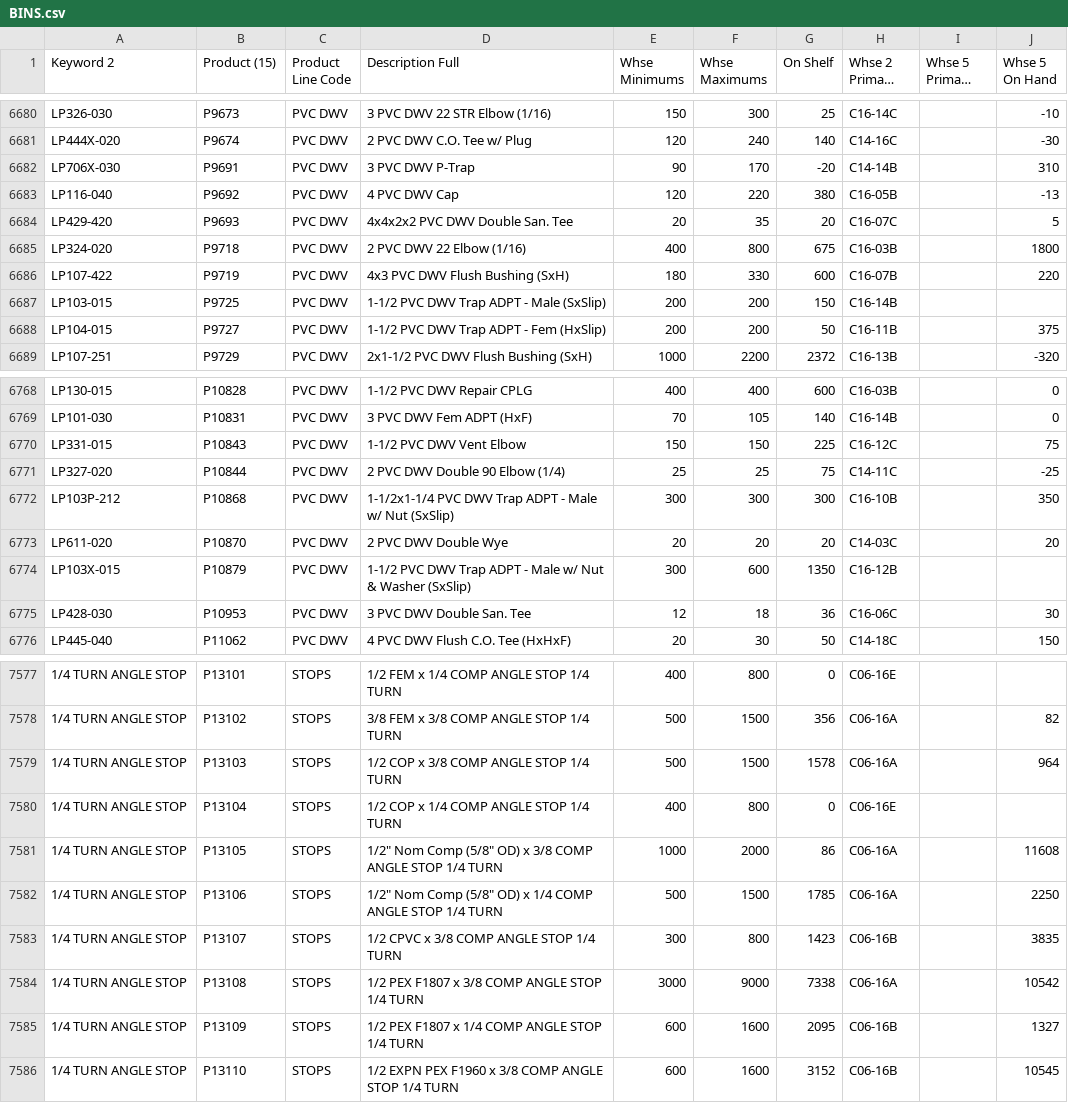
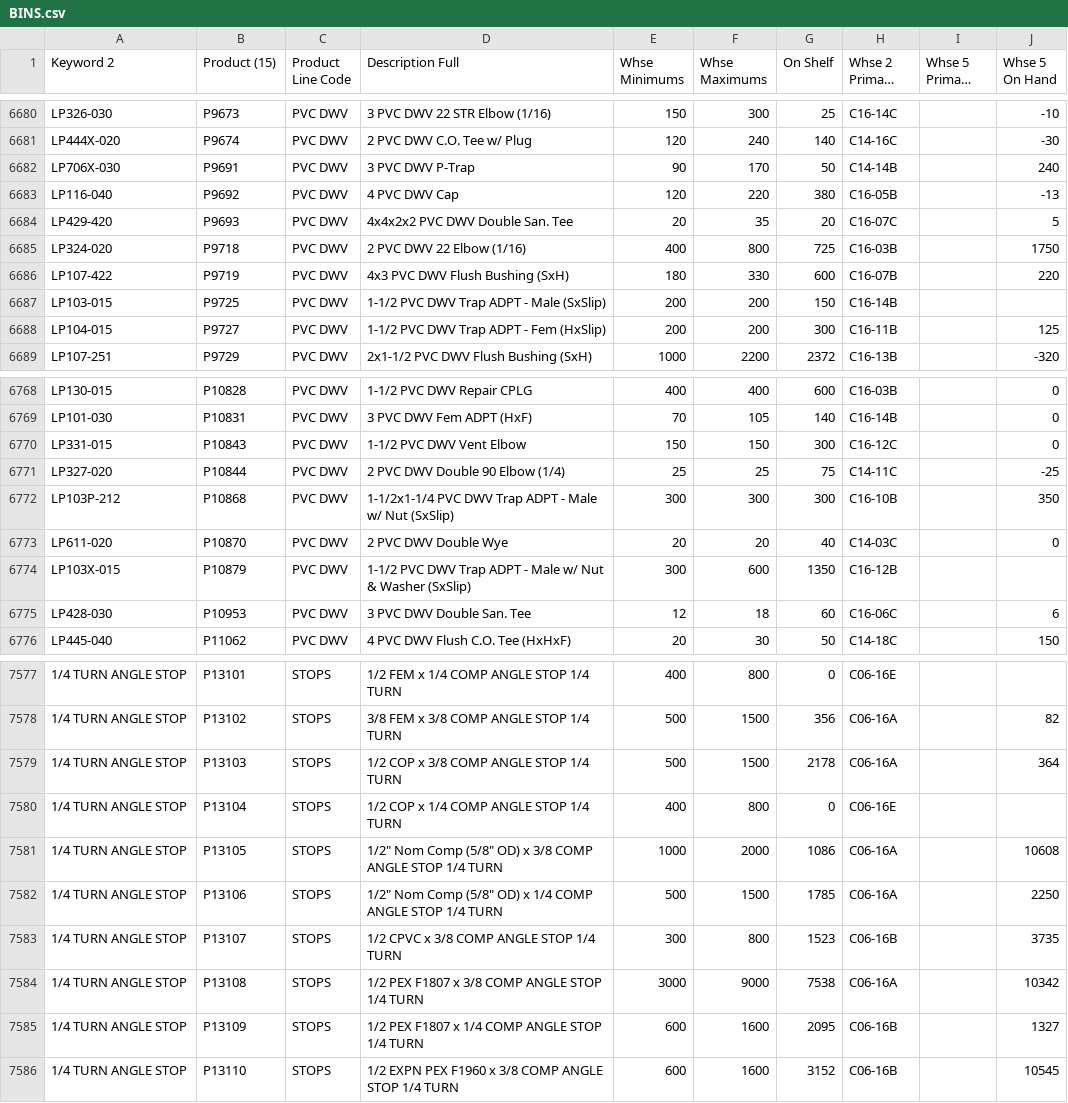
Before and after one commit to zvif84/alro-bin-finder, a CSV file: BINS.csv, drawn as a sheet; only a part is shown, gaps mark what is left out; long unchanged cells end in …; the diff covers the shown part only.

```diff
--- a/BINS.csv
+++ b/BINS.csv
@@ -6681,9 +6681,9 @@
 "LP444X-020","P9674","PVC DWV","2 PVC DWV C.O. Tee w/ Plug","120","240","140","C14-16C","","-30"
-"LP706X-030","P9691","PVC DWV","3 PVC DWV P-Trap","90","170","-20","C14-14B","","310"
+"LP706X-030","P9691","PVC DWV","3 PVC DWV P-Trap","90","170","50","C14-14B","","240"
 "LP116-040","P9692","PVC DWV","4 PVC DWV Cap","120","220","380","C16-05B","","-13"
 "LP429-420","P9693","PVC DWV","4x4x2x2 PVC DWV Double San. Tee","20","35","20","C16-07C","","5"
-"LP324-020","P9718","PVC DWV","2 PVC DWV 22 Elbow (1/16)","400","800","675","C16-03B","","1800"
+"LP324-020","P9718","PVC DWV","2 PVC DWV 22 Elbow (1/16)","400","800","725","C16-03B","","1750"
 "LP107-422","P9719","PVC DWV","4x3 PVC DWV Flush Bushing (SxH)","180","330","600","C16-07B","","220"
 "LP103-015","P9725","PVC DWV","1-1/2 PVC DWV Trap ADPT - Male (SxSlip)","200","200","150","C16-14B","",""
-"LP104-015","P9727","PVC DWV","1-1/2 PVC DWV Trap ADPT - Fem (HxSlip)","200","200","50","C16-11B","","375"
+"LP104-015","P9727","PVC DWV","1-1/2 PVC DWV Trap ADPT - Fem (HxSlip)","200","200","300","C16-11B","","125"
 "LP107-251","P9729","PVC DWV","2x1-1/2 PVC DWV Flush Bushing (SxH)","1000","2200","2372","C16-13B","","-320"
@@ -6769,8 +6769,8 @@
 "LP101-030","P10831","PVC DWV","3 PVC DWV Fem ADPT (HxF)","70","105","140","C16-14B","","0"
-"LP331-015","P10843","PVC DWV","1-1/2 PVC DWV Vent Elbow","150","150","225","C16-12C","","75"
+"LP331-015","P10843","PVC DWV","1-1/2 PVC DWV Vent Elbow","150","150","300","C16-12C","","0"
 "LP327-020","P10844","PVC DWV","2 PVC DWV Double 90 Elbow (1/4)","25","25","75","C14-11C","","-25"
 "LP103P-212","P10868","PVC DWV","1-1/2x1-1/4 PVC DWV Trap ADPT - Male w/ Nut (SxSlip)","300","300","300","C16-10B","","350"
-"LP611-020","P10870","PVC DWV","2 PVC DWV Double Wye","20","20","20","C14-03C","","20"
+"LP611-020","P10870","PVC DWV","2 PVC DWV Double Wye","20","20","40","C14-03C","","0"
 "LP103X-015","P10879","PVC DWV","1-1/2 PVC DWV Trap ADPT - Male w/ Nut & Washer (SxSlip)","300","600","1350","C16-12B","",""
-"LP428-030","P10953","PVC DWV","3 PVC DWV Double San. Tee","12","18","36","C16-06C","","30"
+"LP428-030","P10953","PVC DWV","3 PVC DWV Double San. Tee","12","18","60","C16-06C","","6"
 "LP445-040","P11062","PVC DWV","4 PVC DWV Flush C.O. Tee (HxHxF)","20","30","50","C14-18C","","150"
@@ -7578,8 +7578,8 @@
 "1/4 TURN ANGLE STOP","P13102","STOPS","3/8 FEM x 3/8 COMP ANGLE STOP 1/4 TURN","500","1500","356","C06-16A","","82"
-"1/4 TURN ANGLE STOP","P13103","STOPS","1/2 COP x 3/8 COMP ANGLE STOP 1/4 TURN","500","1500","1578","C06-16A","","964"
+"1/4 TURN ANGLE STOP","P13103","STOPS","1/2 COP x 3/8 COMP ANGLE STOP 1/4 TURN","500","1500","2178","C06-16A","","364"
 "1/4 TURN ANGLE STOP","P13104","STOPS","1/2 COP x 1/4 COMP ANGLE STOP 1/4 TURN","400","800","0","C06-16E","",""
-"1/4 TURN ANGLE STOP","P13105","STOPS","1/2"" Nom Comp (5/8"" OD) x 3/8 COMP ANGLE STOP 1/4 TURN","1000","2000","86","C06-16A","","11608"
+"1/4 TURN ANGLE STOP","P13105","STOPS","1/2"" Nom Comp (5/8"" OD) x 3/8 COMP ANGLE STOP 1/4 TURN","1000","2000","1086","C06-16A","","10608"
 "1/4 TURN ANGLE STOP","P13106","STOPS","1/2"" Nom Comp (5/8"" OD) x 1/4 COMP ANGLE STOP 1/4 TURN","500","1500","1785","C06-16A","","2250"
-"1/4 TURN ANGLE STOP","P13107","STOPS","1/2 CPVC x 3/8 COMP ANGLE STOP 1/4 TURN","300","800","1423","C06-16B","","3835"
-"1/4 TURN ANGLE STOP","P13108","STOPS","1/2 PEX F1807 x 3/8 COMP ANGLE STOP 1/4 TURN","3000","9000","7338","C06-16A","","10542"
+"1/4 TURN ANGLE STOP","P13107","STOPS","1/2 CPVC x 3/8 COMP ANGLE STOP 1/4 TURN","300","800","1523","C06-16B","","3735"
+"1/4 TURN ANGLE STOP","P13108","STOPS","1/2 PEX F1807 x 3/8 COMP ANGLE STOP 1/4 TURN","3000","9000","7538","C06-16A","","10342"
 "1/4 TURN ANGLE STOP","P13109","STOPS","1/2 PEX F1807 x 1/4 COMP ANGLE STOP 1/4 TURN","600","1600","2095","C06-16B","","1327"
```
Also changed, not shown: 65 edited cells elsewhere in this file, 1 other file.
